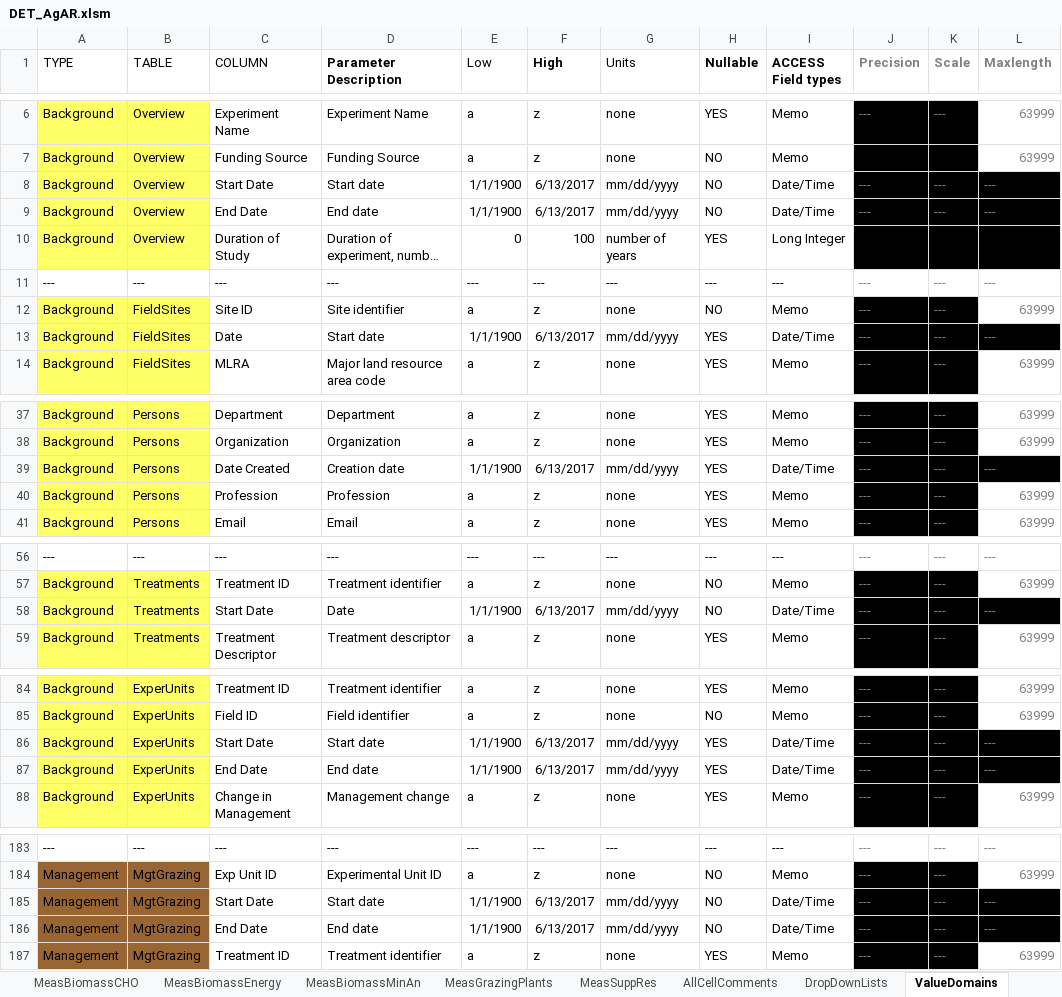
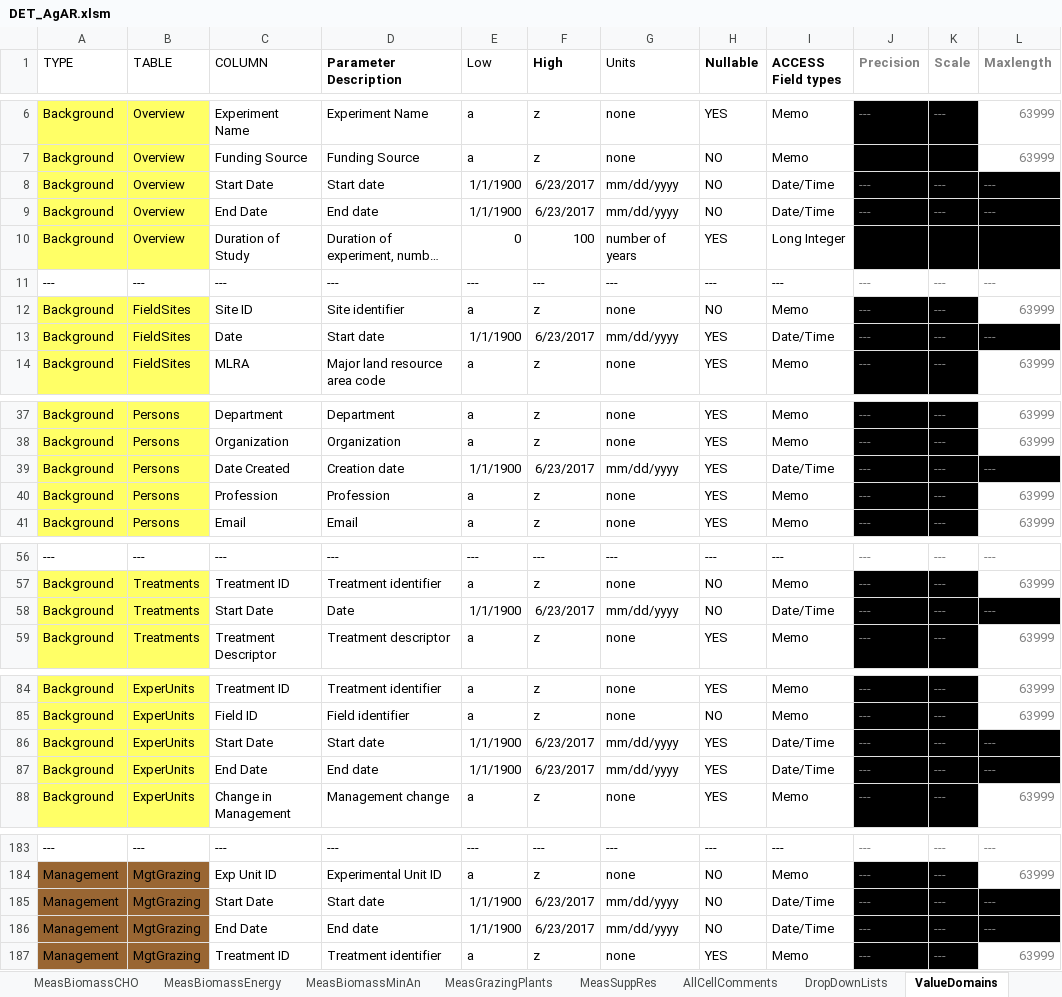
Before and after one commit to ARS-PDI/agcros-det, an Excel workbook: DET_AgAR.xlsm, sheet ValueDomains, drawn as a sheet; only a part is shown, gaps mark what is left out; long unchanged cells end in …; values as stored, in another font and other column widths than the file's, no borders; the diff covers the shown part only; the diff names each change by its address in the sheet, - before the commit and + after, or states it on an @@ line.

```diff
--- a/DET_AgAR.xlsm (sheet ValueDomains)
+++ b/DET_AgAR.xlsm (sheet ValueDomains)
-F8:F9 (High): 6/13/2017
+F8:F9 (High): 6/23/2017
-F13 (High): 6/13/2017
+F13 (High): 6/23/2017
-F39 (High): 6/13/2017
+F39 (High): 6/23/2017
-F58 (High): 6/13/2017
+F58 (High): 6/23/2017
-F86:F87 (High): 6/13/2017
+F86:F87 (High): 6/23/2017
-F185:F186 (High): 6/13/2017
+F185:F186 (High): 6/23/2017
```
Also changed, not shown: 21 edited cells elsewhere in this sheet, sheet ValidationData, sheet DropDownLists, sheet Instructions, charts or pictures.
